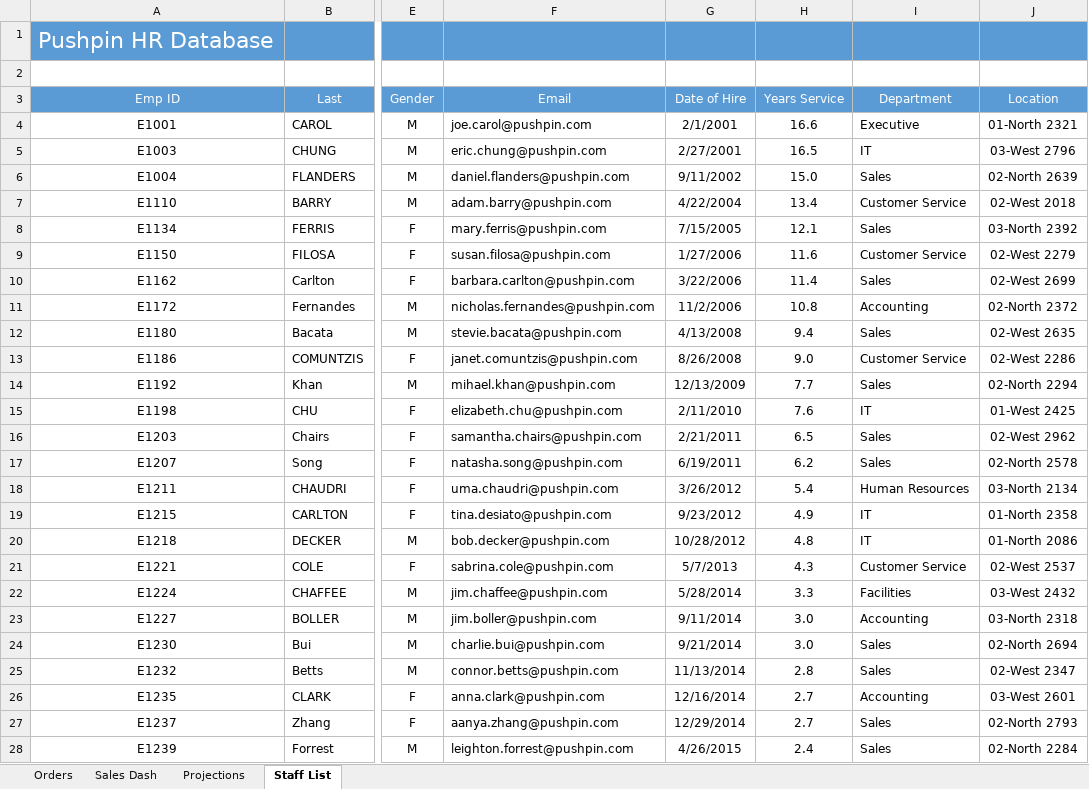
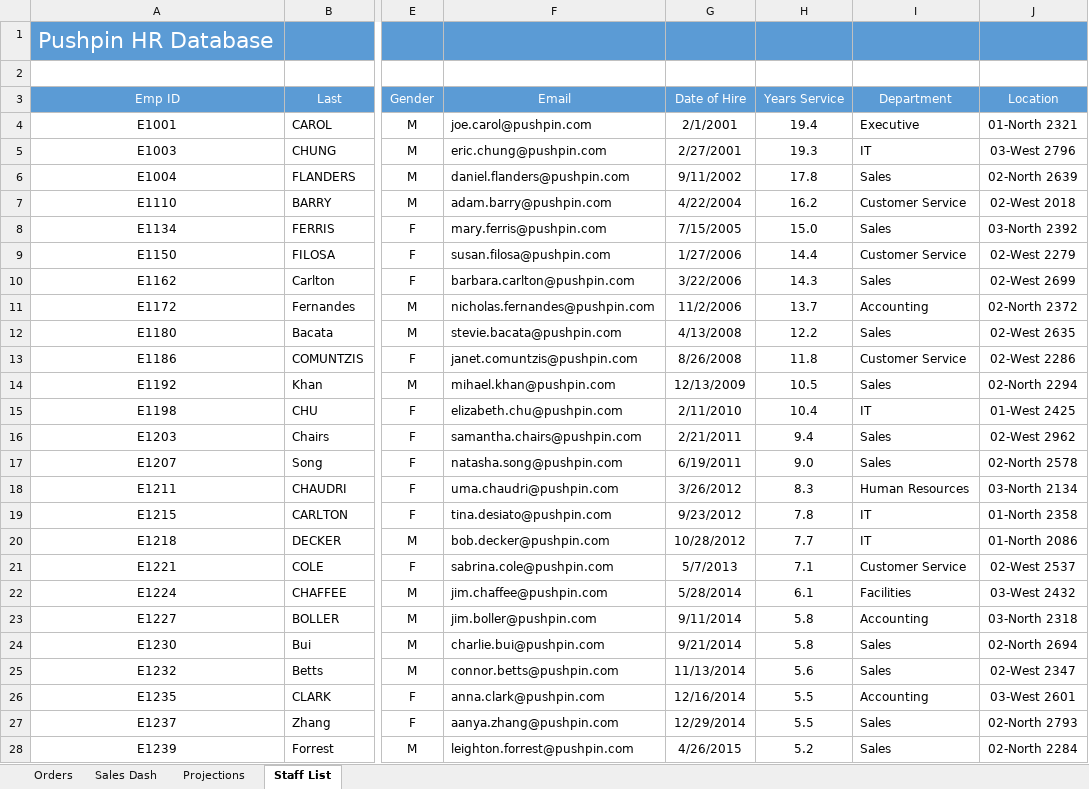
Before and after one commit to foongminwong/excel-skills-for-business, an Excel workbook: Intermediate II/Week 4/workbook/W4_V2 CalculationOptions.xlsx, sheet Staff List, drawn as a sheet; only a part is shown, gaps mark what is left out; values as stored, in another font and other column widths than the file's, no borders; table styles not drawn; the diff covers the shown part only; the diff names each change by its address in the sheet, - before the commit and + after, or states it on an @@ line.

Commit message:
Formula Calculation Options

```diff
--- a/Intermediate II/Week 4/workbook/W4_V2 CalculationOptions.xlsx (sheet Staff List)
+++ b/Intermediate II/Week 4/workbook/W4_V2 CalculationOptions.xlsx (sheet Staff List)
-H4 (Years Service): 16.6
+H4 (Years Service): 19.4
-H5 (Years Service): 16.5
+H5 (Years Service): 19.3
-H6 (Years Service): 15.0
+H6 (Years Service): 17.8
-H7 (Years Service): 13.4
+H7 (Years Service): 16.2
-H8 (Years Service): 12.1
+H8 (Years Service): 15.0
-H9 (Years Service): 11.6
+H9 (Years Service): 14.4
-H10 (Years Service): 11.4
+H10 (Years Service): 14.3
-H11 (Years Service): 10.8
+H11 (Years Service): 13.7
-H12 (Years Service): 9.4
+H12 (Years Service): 12.2
-H13 (Years Service): 9.0
+H13 (Years Service): 11.8
-H14 (Years Service): 7.7
+H14 (Years Service): 10.5
-H15 (Years Service): 7.6
+H15 (Years Service): 10.4
-H16 (Years Service): 6.5
+H16 (Years Service): 9.4
-H17 (Years Service): 6.2
+H17 (Years Service): 9.0
-H18 (Years Service): 5.4
+H18 (Years Service): 8.3
-H19 (Years Service): 4.9
+H19 (Years Service): 7.8
-H20 (Years Service): 4.8
+H20 (Years Service): 7.7
-H21 (Years Service): 4.3
+H21 (Years Service): 7.1
-H22 (Years Service): 3.3
+H22 (Years Service): 6.1
-H23:H24 (Years Service): 3.0
+H23:H24 (Years Service): 5.8
-H25 (Years Service): 2.8
+H25 (Years Service): 5.6
-H26:H27 (Years Service): 2.7
+H26:H27 (Years Service): 5.5
-H28 (Years Service): 2.4
+H28 (Years Service): 5.2
```
Also changed, not shown: 10 edited cells elsewhere in this sheet, sheet Sales Dash, charts or pictures, 3 other files.
